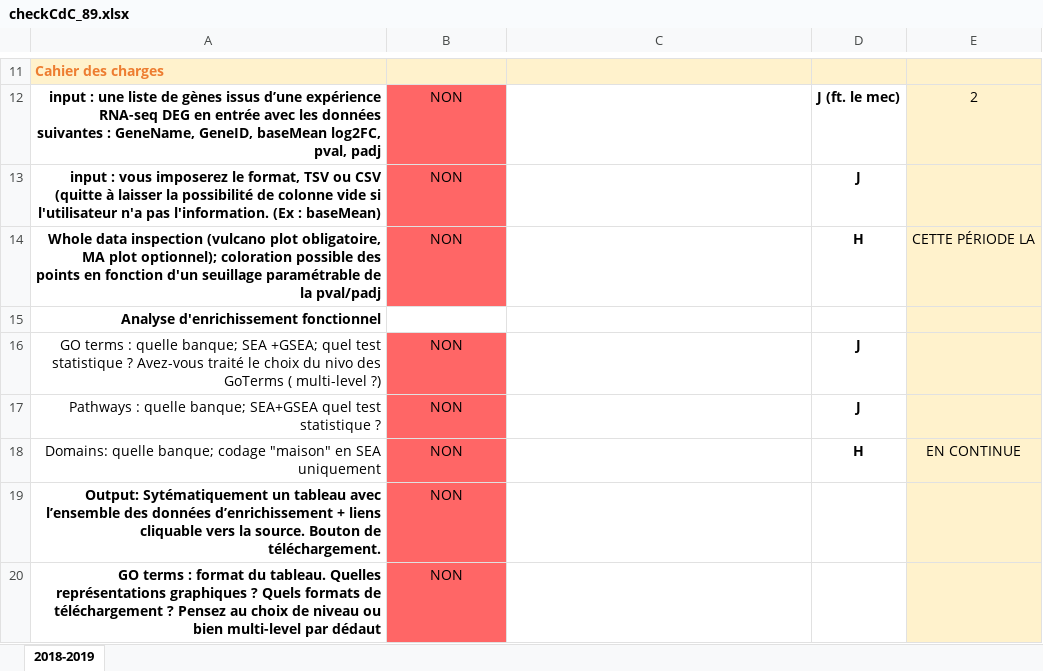
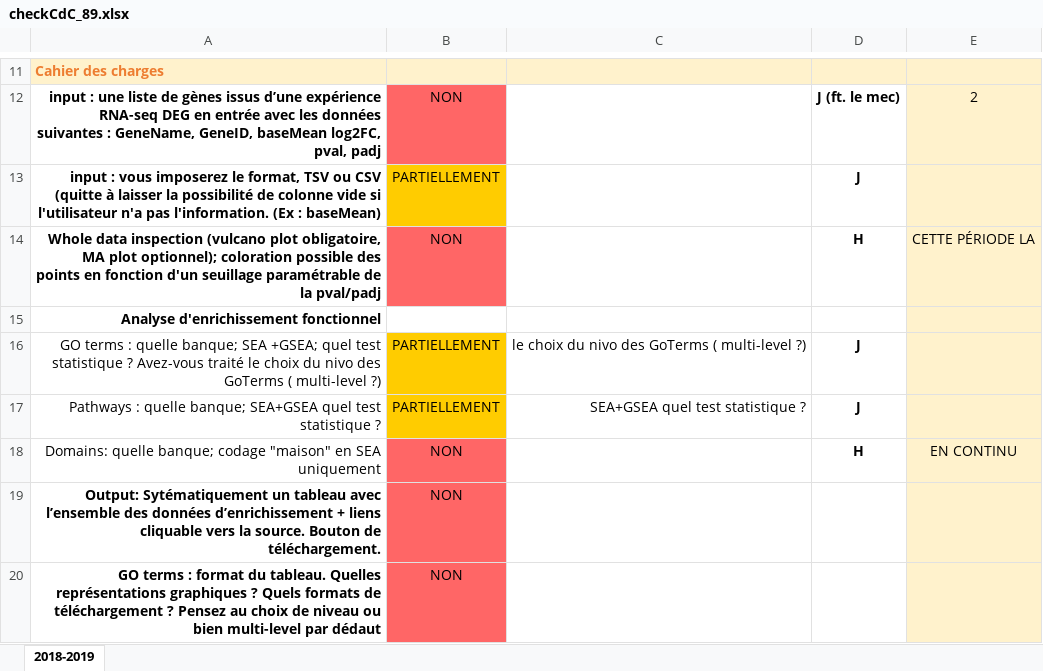
Before and after one commit to piratevax/bite_project, an Excel workbook: doc/checkCdC_89.xlsx, sheet 2018-2019, drawn as a sheet; only a part is shown, gaps mark what is left out; values as stored, in another font and other column widths than the file's, no borders; the diff covers the shown part only; the diff names each change by its address in the sheet, - before the commit and + after, or states it on an @@ line.

```diff
--- a/doc/checkCdC_89.xlsx (sheet 2018-2019)
+++ b/doc/checkCdC_89.xlsx (sheet 2018-2019)
-B13: NON
+B13: PARTIELLEMENT
-B13 fill: #FF6666
+B13 fill: #FFCC00
-B16:B17: NON
+B16:B17: PARTIELLEMENT
-B16:B17 fill: #FF6666
+B16:B17 fill: #FFCC00
-C16: (empty)
+C16: le choix du nivo des GoTerms ( multi-level ?)
-C17: (empty)
+C17: SEA+GSEA quel test statistique ?
-E18: EN CONTINUE
+E18: EN CONTINU
```
Also changed, not shown: 19 edited cells and cell formats elsewhere in this sheet.
